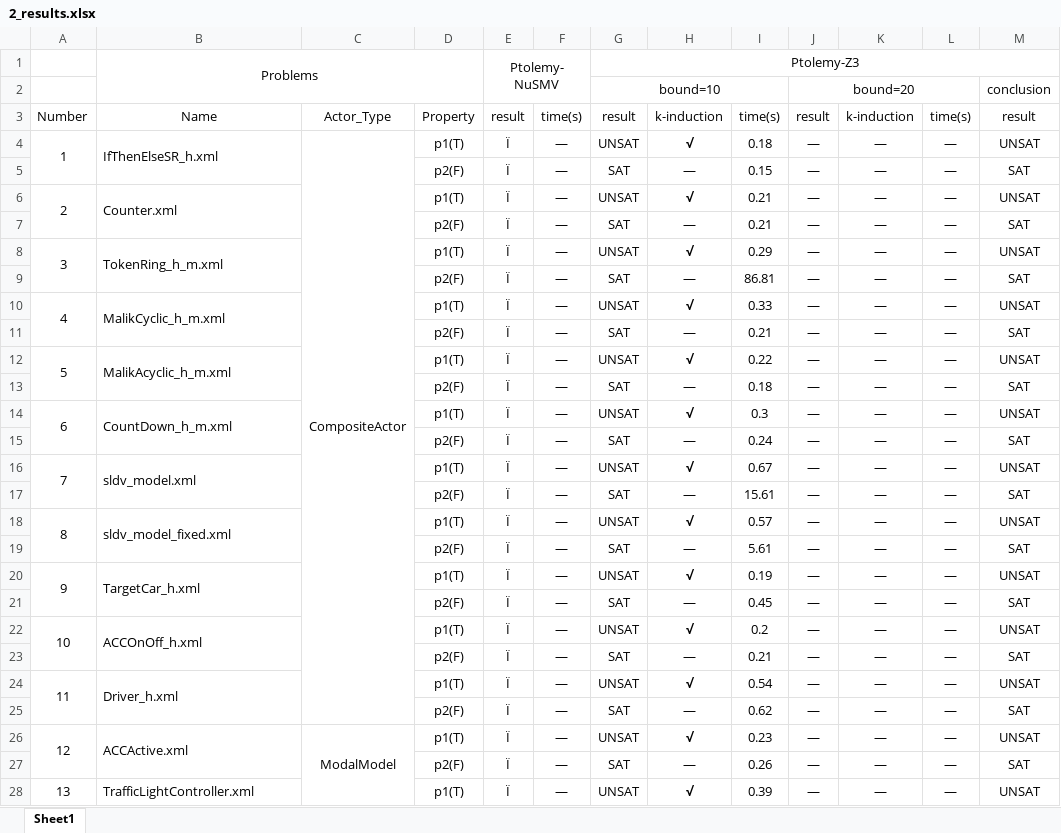
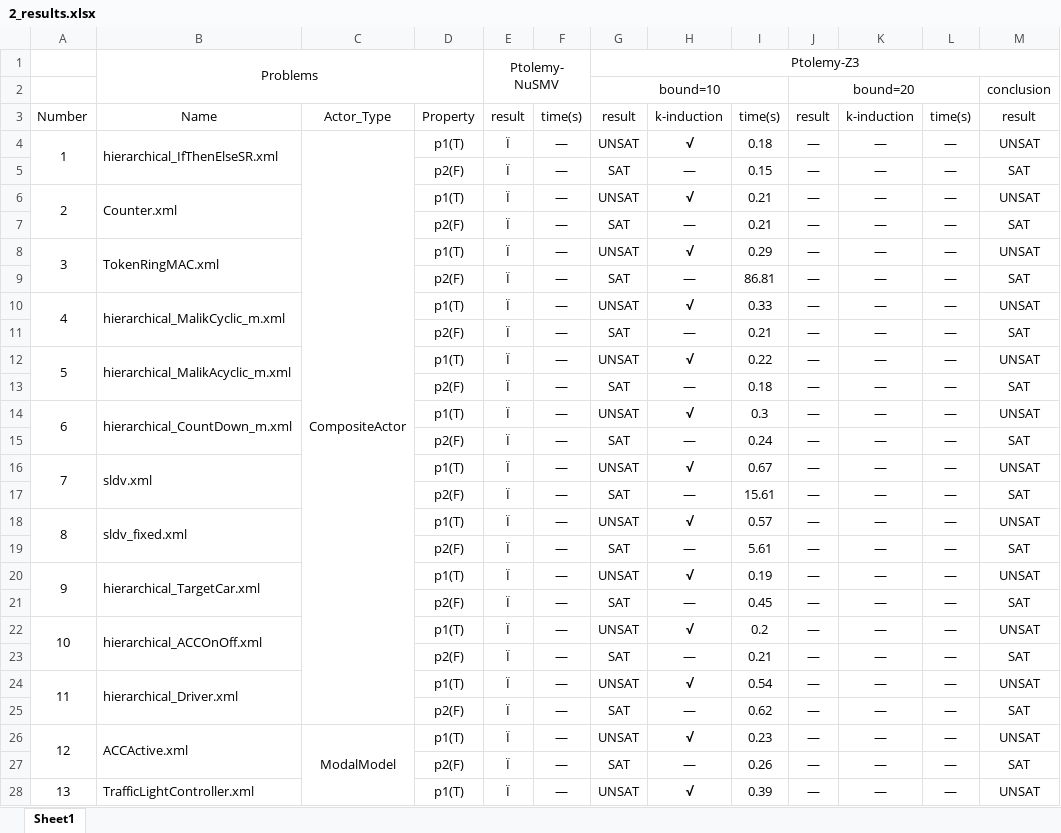
Before and after one commit to zhangxiaozhen/BMC_SR_in_ptII, an Excel workbook: experiments_hie/2_results.xlsx, sheet Sheet1, drawn as a sheet; only a part is shown; values as stored, in another font and other column widths than the file's, no borders; the diff covers the shown part only; the diff names each change by its address in the sheet, - before the commit and + after, or states it on an @@ line.

```diff
--- a/experiments_hie/2_results.xlsx (sheet Sheet1)
+++ b/experiments_hie/2_results.xlsx (sheet Sheet1)
-B4: IfThenElseSR_h.xml
+B4: hierarchical_IfThenElseSR.xml
-B8: TokenRing_h_m.xml
+B8: TokenRingMAC.xml
-B10: MalikCyclic_h_m.xml
+B10: hierarchical_MalikCyclic_m.xml
-B12: MalikAcyclic_h_m.xml
+B12: hierarchical_MalikAcyclic_m.xml
-B14: CountDown_h_m.xml
+B14: hierarchical_CountDown_m.xml
-B16: sldv_model.xml
+B16: sldv.xml
-B18: sldv_model_fixed.xml
+B18: sldv_fixed.xml
-B20: TargetCar_h.xml
+B20: hierarchical_TargetCar.xml
-B22: ACCOnOff_h.xml
+B22: hierarchical_ACCOnOff.xml
-B24: Driver_h.xml
+B24: hierarchical_Driver.xml
```
Also changed, not shown: 4 edited cells elsewhere in this sheet, 15 other files.
